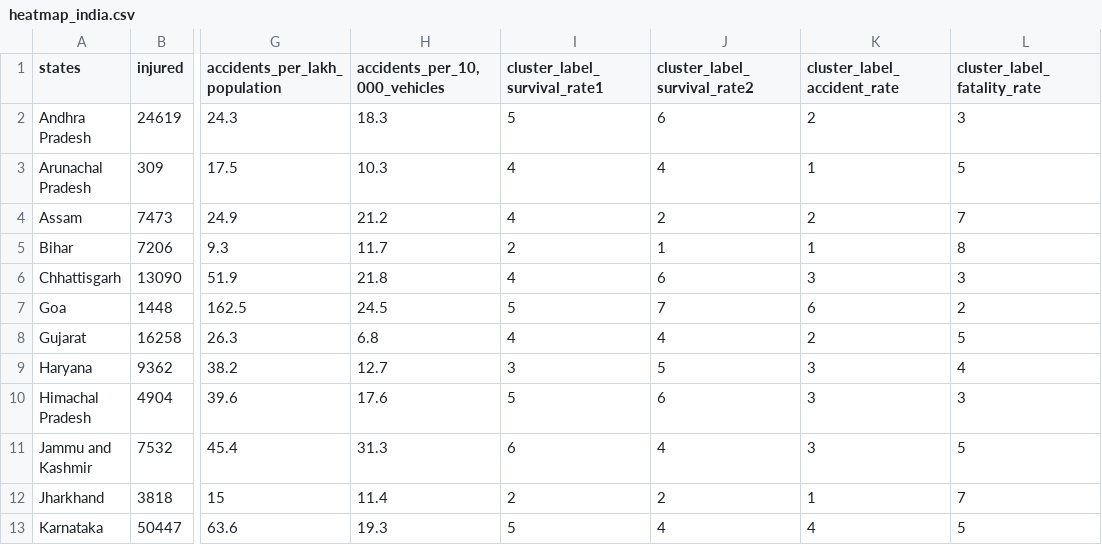
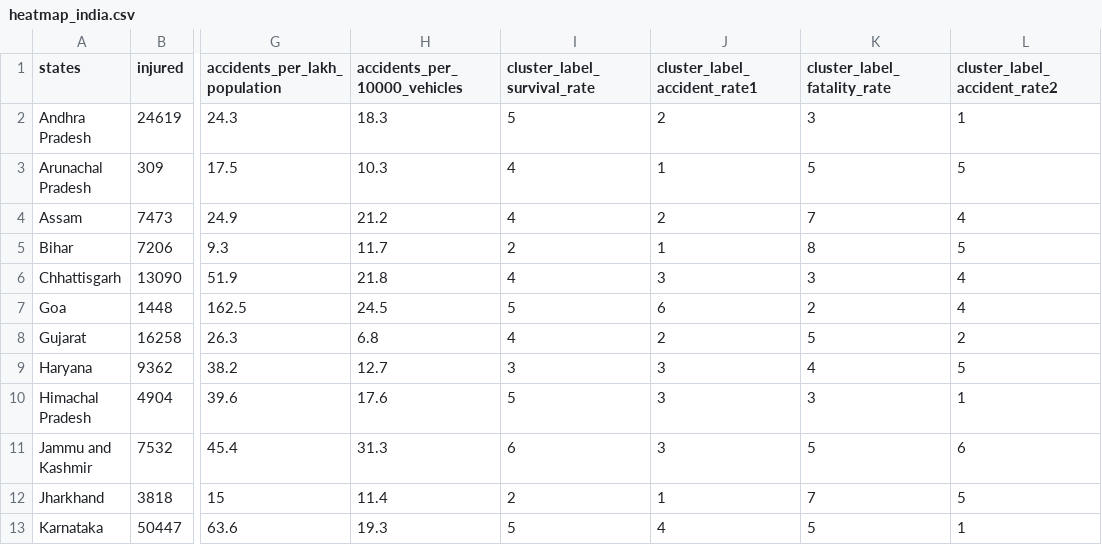
Before and after one commit to rajatguptakgp/morth_bokeh, a CSV file: heatmap_india.csv, drawn as a sheet; only a part is shown, gaps mark what is left out; removed rows and columns are numbered as before the commit, all else as after; the diff names each change by its address in the sheet, - before the commit and + after, or states it on an @@ line.

```diff
--- a/heatmap_india.csv
+++ b/heatmap_india.csv
-column J (cluster_label_survival_rate2), rows 2-13: 6 | 4 | 2 | 1 | 6 | 7 | 4 | 5 | 6 | 4 | 2 | 4
+column L (cluster_label_accident_rate2), rows 2-13: 1 | 5 | 4 | 5 | 4 | 4 | 2 | 5 | 1 | 6 | 5 | 1
-H1: accidents_per_10,000_vehicles
+H1: accidents_per_10000_vehicles
-I1: cluster_label_survival_rate1
+I1: cluster_label_survival_rate
-J1: cluster_label_accident_rate
+J1: cluster_label_accident_rate1
```
Also changed, not shown: states_accidents.csv, 2 other files.
